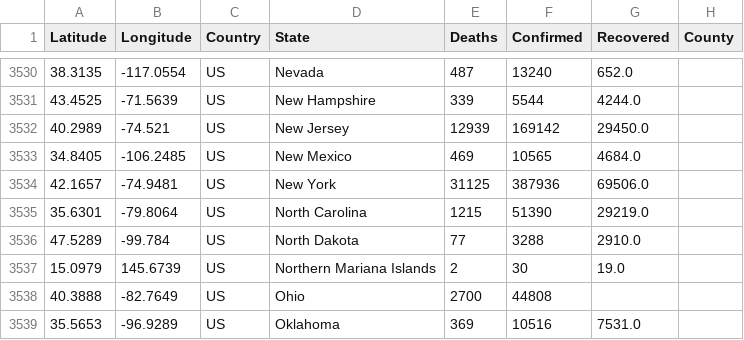
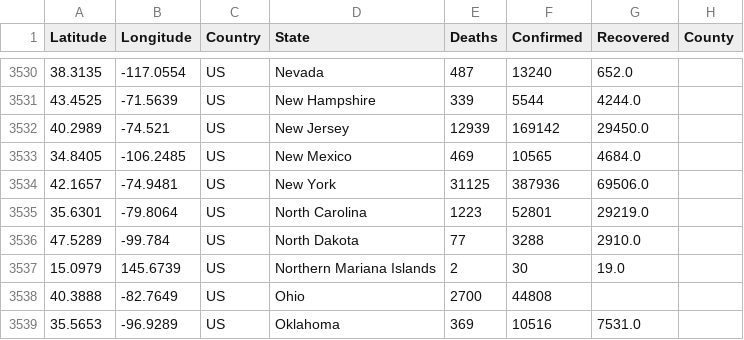
Before and after one commit to splunk/corona_virus, a CSV file: lookups/combined_jhu_us_daily.csv, drawn as a sheet; only a part is shown, gaps mark what is left out; the diff names each change by its address in the sheet, - before the commit and + after, or states it on an @@ line.

Commit message:
Updating combined_jhu.csv

```diff
--- a/lookups/combined_jhu_us_daily.csv
+++ b/lookups/combined_jhu_us_daily.csv
-E3535 (Deaths): 1215
+E3535 (Deaths): 1223
-F3535 (Confirmed): 51390
+F3535 (Confirmed): 52801
```
